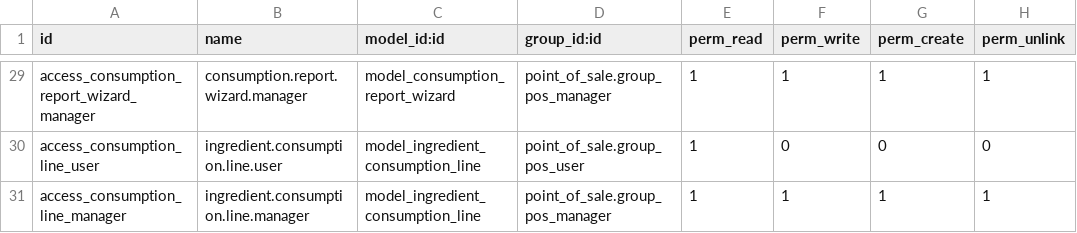
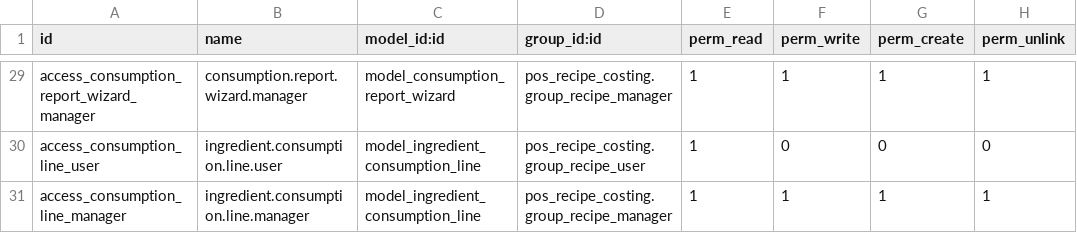
Before and after one commit to Youssef-Shakir/pos_recipe_costing, a CSV file: security/ir.model.access.csv, drawn as a sheet; only a part is shown, gaps mark what is left out; the diff covers the shown part only; the diff names each change by its address in the sheet, - before the commit and + after, or states it on an @@ line.

```diff
--- a/security/ir.model.access.csv
+++ b/security/ir.model.access.csv
-D29 (group_id:id): point_of_sale.group_pos_manager
+D29 (group_id:id): pos_recipe_costing.group_recipe_manager
-D30 (group_id:id): point_of_sale.group_pos_user
+D30 (group_id:id): pos_recipe_costing.group_recipe_user
-D31 (group_id:id): point_of_sale.group_pos_manager
+D31 (group_id:id): pos_recipe_costing.group_recipe_manager
```
Also changed, not shown: 27 edited cells elsewhere in this file, 4 other files.
